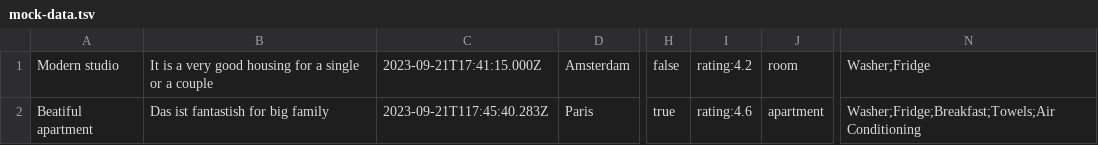
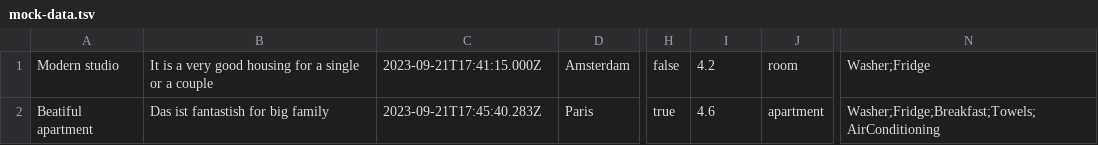
Before and after one commit to htmlacademy-nodejs-api/839417-six-cities-5, a TSV file: mocks/mock-data.tsv, drawn as a sheet; only a part is shown, gaps mark what is left out; the diff names each change by its address in the sheet, - before the commit and + after, or states it on an @@ line.

```diff
--- a/mocks/mock-data.tsv
+++ b/mocks/mock-data.tsv
-I1: rating:4.2
+I1: 4.2
-C2: 2023-09-21T117:45:40.283Z
+C2: 2023-09-21T17:45:40.283Z
-I2: rating:4.6
+I2: 4.6
-N2: Washer;Fridge;Breakfast;Towels;Air Conditioning
+N2: Washer;Fridge;Breakfast;Towels;AirConditioning
```
Also changed, not shown: 6 other files.
